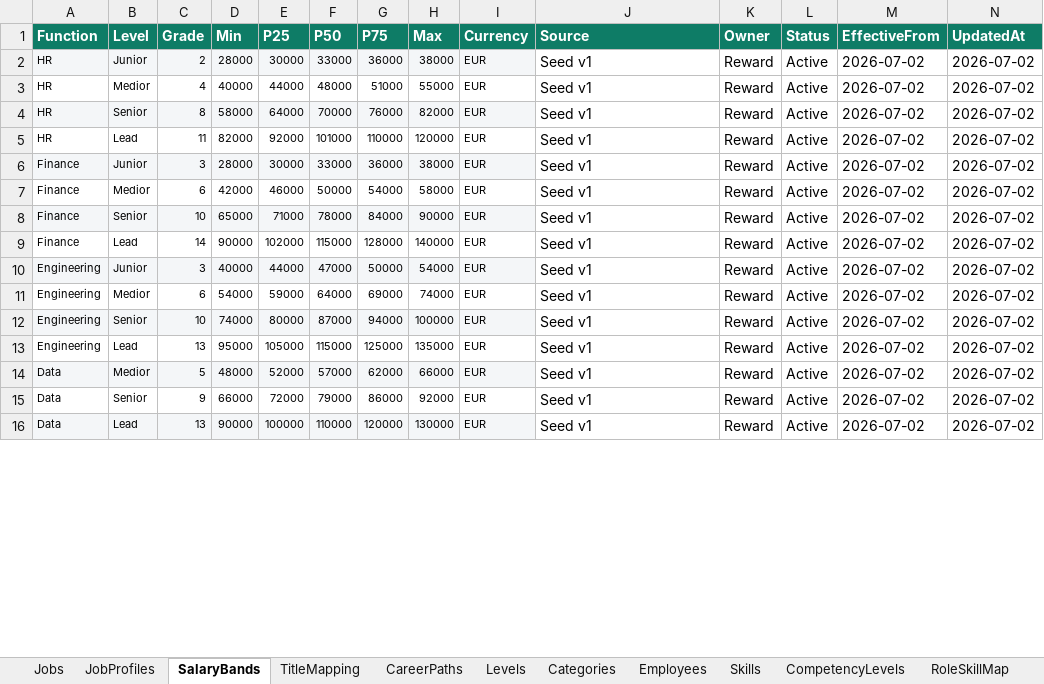
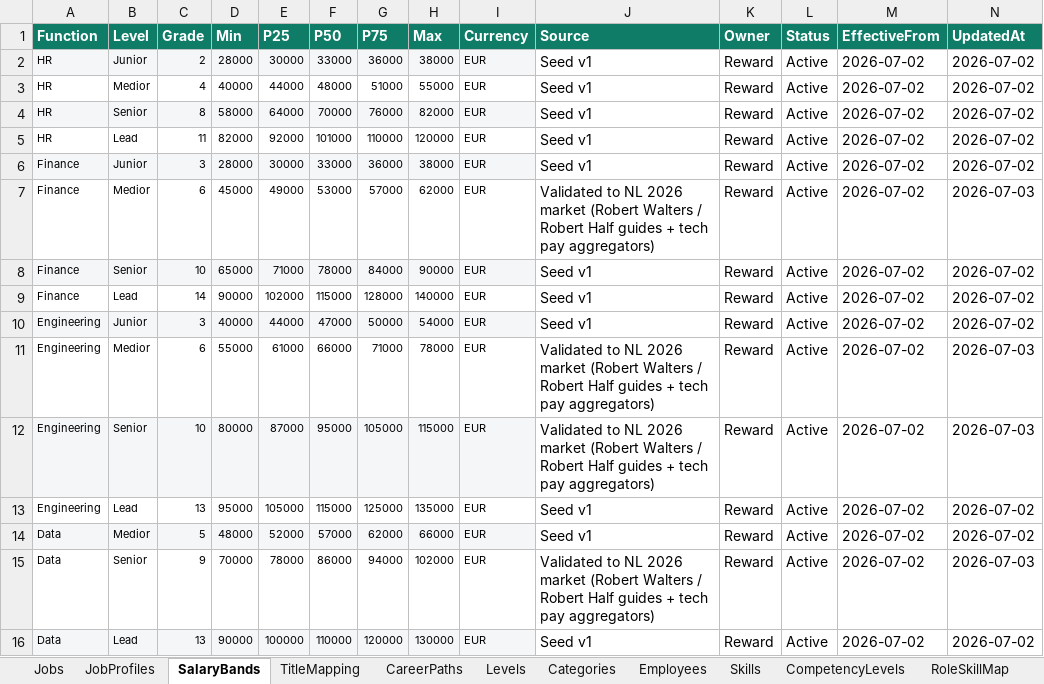
Before and after one commit to closedeyedawareness/Jobsy, an Excel workbook: jobsy_reference_library.xlsx, sheet SalaryBands, drawn as a sheet; only a part is shown; values as stored, in another font and other column widths than the file's, no borders; the diff covers the shown part only; the diff names each change by its address in the sheet, - before the commit and + after, or states it on an @@ line.

```diff
--- a/jobsy_reference_library.xlsx (sheet SalaryBands)
+++ b/jobsy_reference_library.xlsx (sheet SalaryBands)
-D7 (Min): 42000
+D7 (Min): 45000
-E7 (P25): 46000
+E7 (P25): 49000
-F7 (P50): 50000
+F7 (P50): 53000
-G7 (P75): 54000
+G7 (P75): 57000
-H7 (Max): 58000
+H7 (Max): 62000
-J7 (Source): Seed v1
+J7 (Source): Validated to NL 2026 market (Robert Walters / Robert Half guides + tech pay aggregators)
-N7 (UpdatedAt): 2026-07-02
+N7 (UpdatedAt): 2026-07-03
-D11 (Min): 54000
+D11 (Min): 55000
-E11 (P25): 59000
+E11 (P25): 61000
-F11 (P50): 64000
+F11 (P50): 66000
-G11 (P75): 69000
+G11 (P75): 71000
-H11 (Max): 74000
+H11 (Max): 78000
-J11:J12 (Source): Seed v1
+J11:J12 (Source): Validated to NL 2026 market (Robert Walters / Robert Half guides + tech pay aggregators)
-N11:N12 (UpdatedAt): 2026-07-02
+N11:N12 (UpdatedAt): 2026-07-03
-D12 (Min): 74000
+D12 (Min): 80000
-E12 (P25): 80000
+E12 (P25): 87000
-F12 (P50): 87000
+F12 (P50): 95000
-G12 (P75): 94000
+G12 (P75): 105000
-H12 (Max): 100000
+H12 (Max): 115000
-D15 (Min): 66000
+D15 (Min): 70000
-E15 (P25): 72000
+E15 (P25): 78000
-F15 (P50): 79000
+F15 (P50): 86000
-G15 (P75): 86000
+G15 (P75): 94000
-H15 (Max): 92000
+H15 (Max): 102000
-J15 (Source): Seed v1
+J15 (Source): Validated to NL 2026 market (Robert Walters / Robert Half guides + tech pay aggregators)
-N15 (UpdatedAt): 2026-07-02
+N15 (UpdatedAt): 2026-07-03
```
Also changed, not shown: 7 edited cells elsewhere in this sheet, sheet SalarySources.
